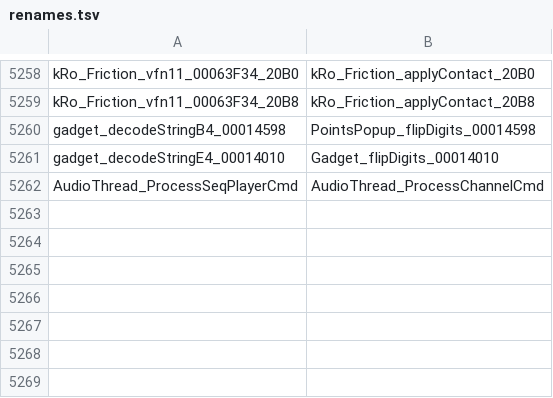
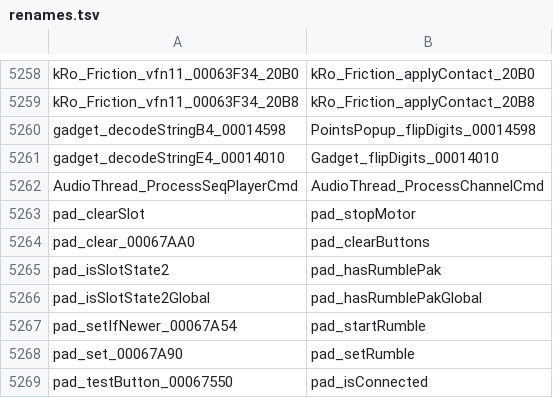
Before and after one commit to djsaunde/1080-decomp, a TSV file: renames.tsv, drawn as a sheet; only a part is shown, gaps mark what is left out.

```diff
--- a/renames.tsv
+++ b/renames.tsv
@@ -5262 +5262,8 @@ gadget_decodeStringE4_00014010	Gadget_flipDigits_00014010
 AudioThread_ProcessSeqPlayerCmd	AudioThread_ProcessChannelCmd
+pad_clearSlot	pad_stopMotor
+pad_clear_00067AA0	pad_clearButtons
+pad_isSlotState2	pad_hasRumblePak
+pad_isSlotState2Global	pad_hasRumblePakGlobal
+pad_setIfNewer_00067A54	pad_startRumble
+pad_set_00067A90	pad_setRumble
+pad_testButton_00067550	pad_isConnected
```
Also changed, not shown: 18 other files.
